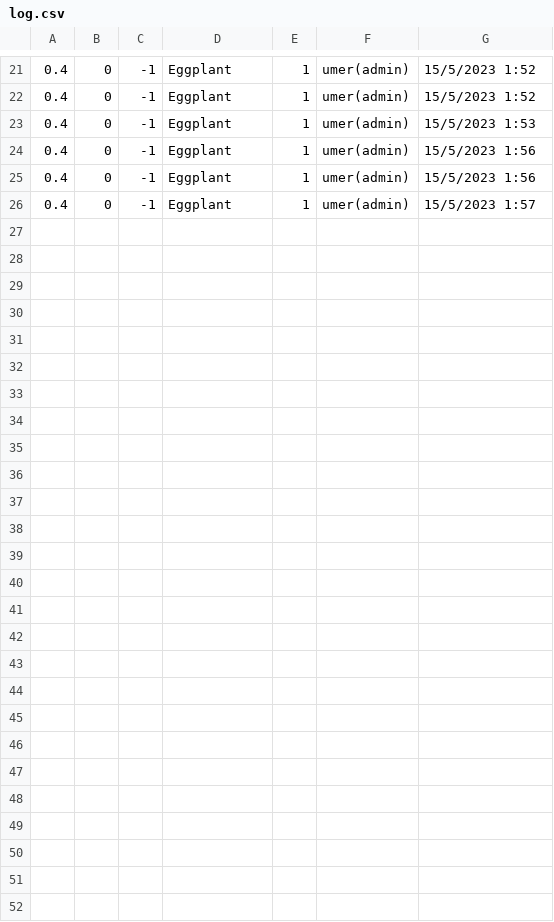
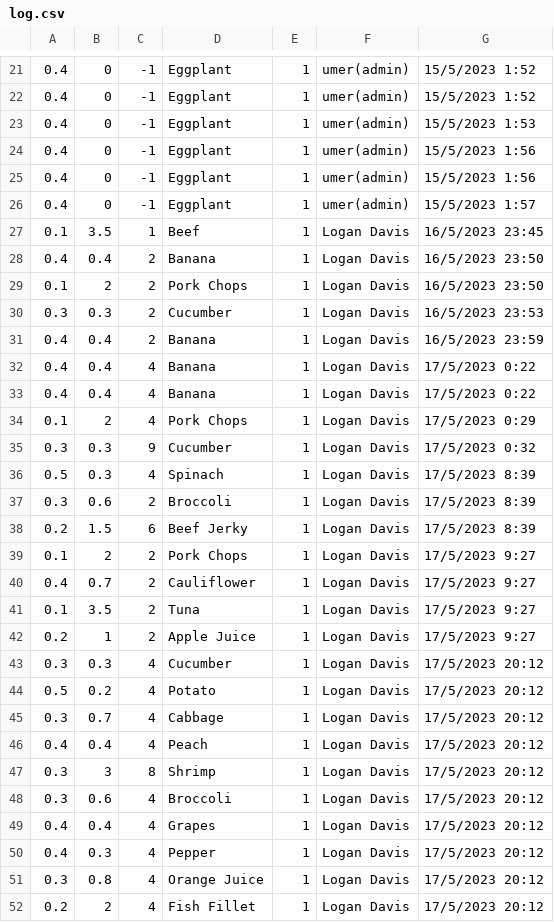
Before and after one commit to umerghafoor/Open-Inventory, a CSV file: InventorySysytem-GUI/DataBases/log.csv, drawn as a sheet; only a part is shown, gaps mark what is left out; the diff names each change by its address in the sheet, - before the commit and + after, or states it on an @@ line.

```diff
--- a/InventorySysytem-GUI/DataBases/log.csv
+++ b/InventorySysytem-GUI/DataBases/log.csv
+row 27: 0.1 | 3.5 | 1 | Beef | 1 | Logan Davis | 16/5/2023 23:45
+row 28: 0.4 | 0.4 | 2 | Banana | 1 | Logan Davis | 16/5/2023 23:50
+row 29: 0.1 | 2 | 2 | Pork Chops | 1 | Logan Davis | 16/5/2023 23:50
+row 30: 0.3 | 0.3 | 2 | Cucumber | 1 | Logan Davis | 16/5/2023 23:53
+row 31: 0.4 | 0.4 | 2 | Banana | 1 | Logan Davis | 16/5/2023 23:59
+row 32: 0.4 | 0.4 | 4 | Banana | 1 | Logan Davis | 17/5/2023 0:22
+row 33: 0.4 | 0.4 | 4 | Banana | 1 | Logan Davis | 17/5/2023 0:22
+row 34: 0.1 | 2 | 4 | Pork Chops | 1 | Logan Davis | 17/5/2023 0:29
+row 35: 0.3 | 0.3 | 9 | Cucumber | 1 | Logan Davis | 17/5/2023 0:32
+row 36: 0.5 | 0.3 | 4 | Spinach | 1 | Logan Davis | 17/5/2023 8:39
+row 37: 0.3 | 0.6 | 2 | Broccoli | 1 | Logan Davis | 17/5/2023 8:39
+row 38: 0.2 | 1.5 | 6 | Beef Jerky | 1 | Logan Davis | 17/5/2023 8:39
+row 39: 0.1 | 2 | 2 | Pork Chops | 1 | Logan Davis | 17/5/2023 9:27
+row 40: 0.4 | 0.7 | 2 | Cauliflower | 1 | Logan Davis | 17/5/2023 9:27
+row 41: 0.1 | 3.5 | 2 | Tuna | 1 | Logan Davis | 17/5/2023 9:27
+row 42: 0.2 | 1 | 2 | Apple Juice | 1 | Logan Davis | 17/5/2023 9:27
+row 43: 0.3 | 0.3 | 4 | Cucumber | 1 | Logan Davis | 17/5/2023 20:12
+row 44: 0.5 | 0.2 | 4 | Potato | 1 | Logan Davis | 17/5/2023 20:12
+row 45: 0.3 | 0.7 | 4 | Cabbage | 1 | Logan Davis | 17/5/2023 20:12
+row 46: 0.4 | 0.4 | 4 | Peach | 1 | Logan Davis | 17/5/2023 20:12
+row 47: 0.3 | 3 | 8 | Shrimp | 1 | Logan Davis | 17/5/2023 20:12
+row 48: 0.3 | 0.6 | 4 | Broccoli | 1 | Logan Davis | 17/5/2023 20:12
+row 49: 0.4 | 0.4 | 4 | Grapes | 1 | Logan Davis | 17/5/2023 20:12
+row 50: 0.4 | 0.3 | 4 | Pepper | 1 | Logan Davis | 17/5/2023 20:12
+row 51: 0.3 | 0.8 | 4 | Orange Juice | 1 | Logan Davis | 17/5/2023 20:12
+row 52: 0.2 | 2 | 4 | Fish Fillet | 1 | Logan Davis | 17/5/2023 20:12
```
Also changed, not shown: 19 other files.
